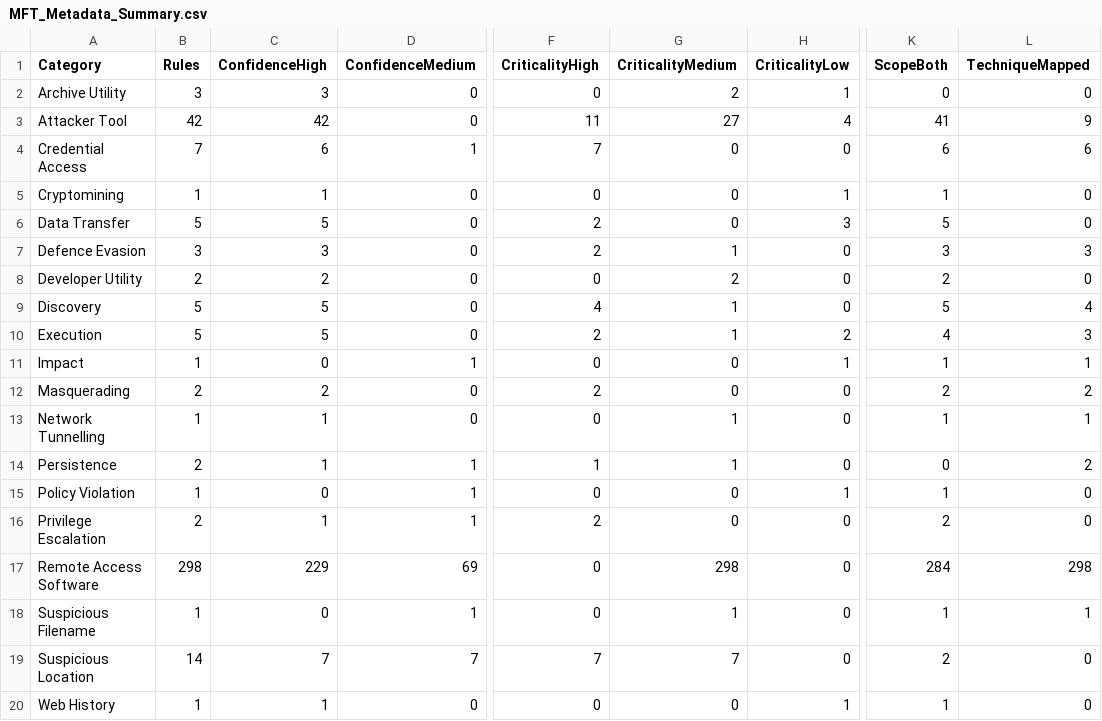
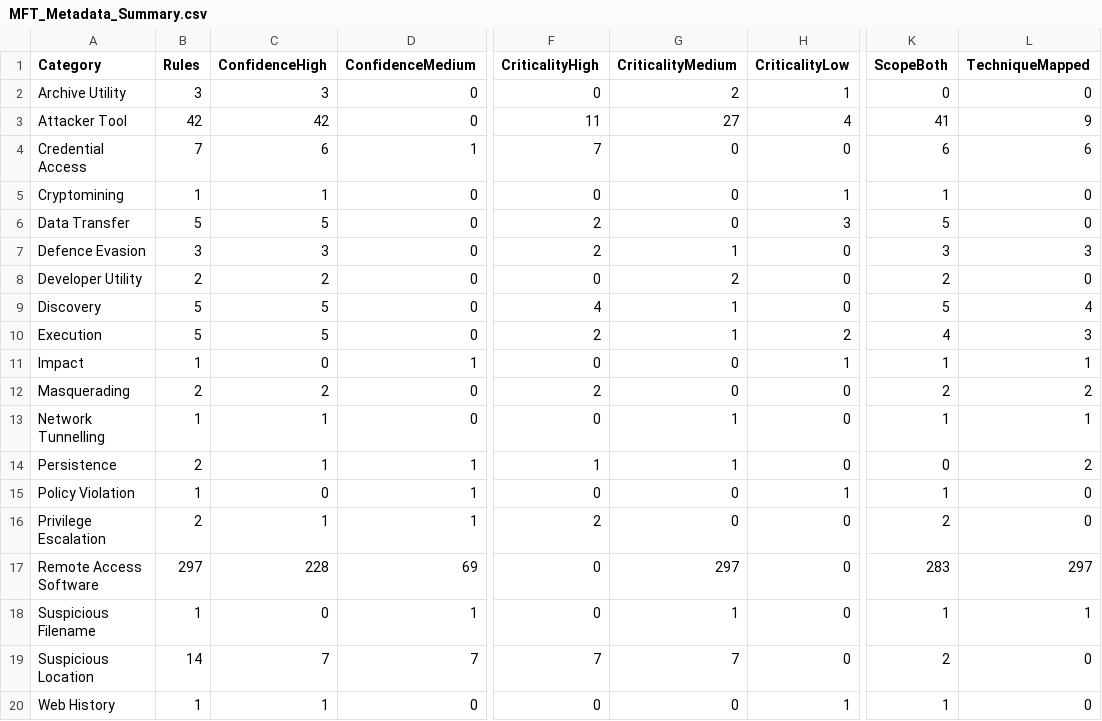
Before and after one commit to mgreen27/DetectRaptor, a CSV file: csv/MFT_Metadata_Summary.csv, drawn as a sheet; only a part is shown, gaps mark what is left out; the diff names each change by its address in the sheet, - before the commit and + after, or states it on an @@ line.

```diff
--- a/csv/MFT_Metadata_Summary.csv
+++ b/csv/MFT_Metadata_Summary.csv
-B17 (Rules): 298
+B17 (Rules): 297
-C17 (ConfidenceHigh): 229
+C17 (ConfidenceHigh): 228
-G17 (CriticalityMedium): 298
+G17 (CriticalityMedium): 297
-K17 (ScopeBoth): 284
+K17 (ScopeBoth): 283
-L17 (TechniqueMapped): 298
+L17 (TechniqueMapped): 297
```
Also changed, not shown: 5 other files.
